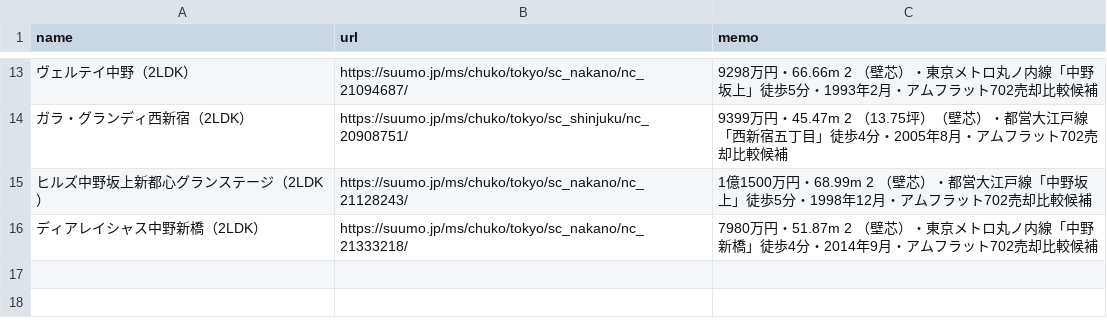
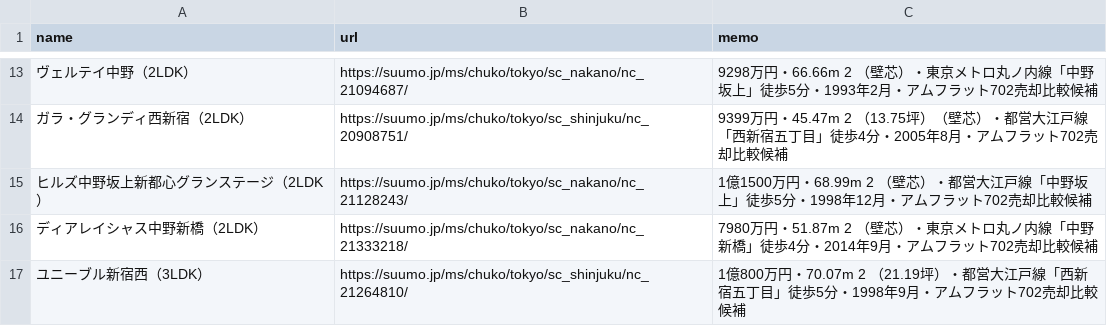
Before and after one commit to tkohwow/property-watcher, a CSV file: properties.csv, drawn as a sheet; only a part is shown, gaps mark what is left out.

```diff
--- a/properties.csv
+++ b/properties.csv
@@ -16 +16,2 @@ name,url,memo
 ディアレイシャス中野新橋（2LDK）,https://suumo.jp/ms/chuko/tokyo/sc_nakano/nc_21333218/,7980万円・51.87m 2 （壁芯）・東京メトロ丸ノ内線「中野新橋」徒歩4分・2014年9月・アムフラット702売却比較候補
+ユニーブル新宿西（3LDK）,https://suumo.jp/ms/chuko/tokyo/sc_shinjuku/nc_21264810/,1億800万円・70.07m 2 （21.19坪）・都営大江戸線「西新宿五丁目」徒歩5分・1998年9月・アムフラット702売却比較候補
```
Also changed, not shown: 10 other files.
